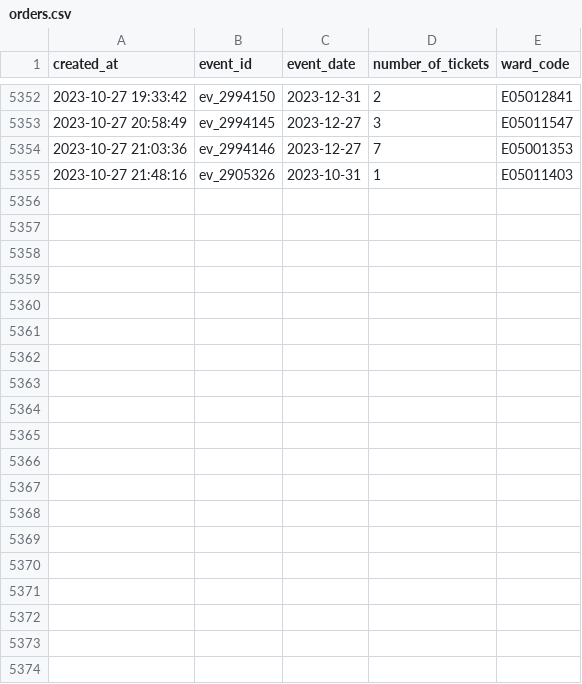
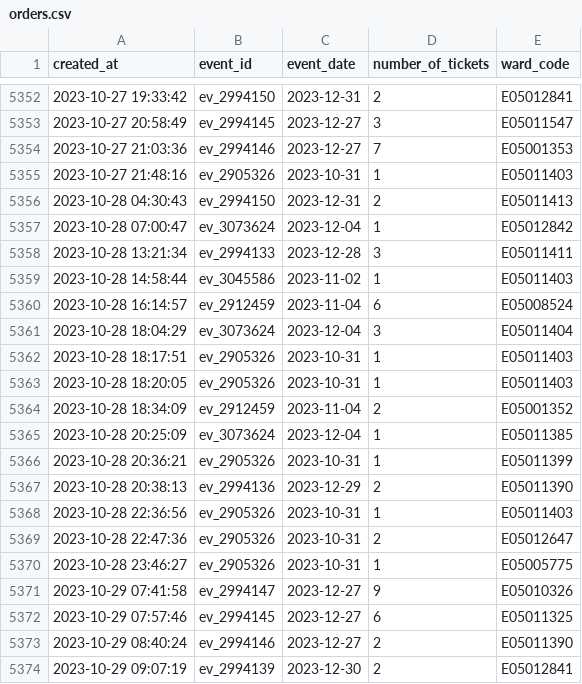
Before and after one commit to open-innovations/leeds-2023, a CSV file: data/metrics/events/tickets/orders.csv, drawn as a sheet; only a part is shown, gaps mark what is left out; the diff covers the shown part only; the diff names each change by its address in the sheet, - before the commit and + after, or states it on an @@ line.

```diff
--- a/data/metrics/events/tickets/orders.csv
+++ b/data/metrics/events/tickets/orders.csv
+row 5356: 2023-10-28 04:30:43 | ev_2994150 | 2023-12-31 | 2 | E05011413
+row 5357: 2023-10-28 07:00:47 | ev_3073624 | 2023-12-04 | 1 | E05012842
+row 5358: 2023-10-28 13:21:34 | ev_2994133 | 2023-12-28 | 3 | E05011411
+row 5359: 2023-10-28 14:58:44 | ev_3045586 | 2023-11-02 | 1 | E05011403
+row 5360: 2023-10-28 16:14:57 | ev_2912459 | 2023-11-04 | 6 | E05008524
+row 5361: 2023-10-28 18:04:29 | ev_3073624 | 2023-12-04 | 3 | E05011404
+row 5362: 2023-10-28 18:17:51 | ev_2905326 | 2023-10-31 | 1 | E05011403
+row 5363: 2023-10-28 18:20:05 | ev_2905326 | 2023-10-31 | 1 | E05011403
+row 5364: 2023-10-28 18:34:09 | ev_2912459 | 2023-11-04 | 2 | E05001352
+row 5365: 2023-10-28 20:25:09 | ev_3073624 | 2023-12-04 | 1 | E05011385
+row 5366: 2023-10-28 20:36:21 | ev_2905326 | 2023-10-31 | 1 | E05011399
+row 5367: 2023-10-28 20:38:13 | ev_2994136 | 2023-12-29 | 2 | E05011390
+row 5368: 2023-10-28 22:36:56 | ev_2905326 | 2023-10-31 | 1 | E05011403
+row 5369: 2023-10-28 22:47:36 | ev_2905326 | 2023-10-31 | 2 | E05012647
+row 5370: 2023-10-28 23:46:27 | ev_2905326 | 2023-10-31 | 1 | E05005775
+row 5371: 2023-10-29 07:41:58 | ev_2994147 | 2023-12-27 | 9 | E05010326
+row 5372: 2023-10-29 07:57:46 | ev_2994145 | 2023-12-27 | 6 | E05011325
+row 5373: 2023-10-29 08:40:24 | ev_2994146 | 2023-12-27 | 2 | E05011390
+row 5374: 2023-10-29 09:07:19 | ev_2994139 | 2023-12-30 | 2 | E05012841
```
Also changed, not shown: 18 added rows elsewhere in this file, data/metrics/events/master/all.csv, data/metrics/events/partner-events/events.csv, 29 other files.
